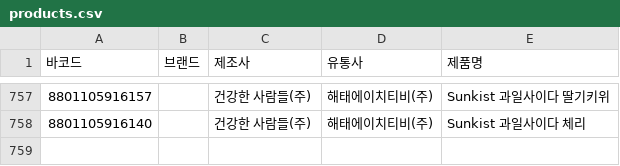
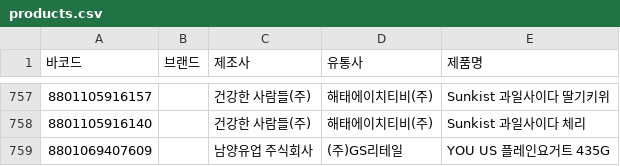
Before and after one commit to NullFull/isnamyang, a CSV file: backend/data/products.csv, drawn as a sheet; only a part is shown, gaps mark what is left out; the diff names each change by its address in the sheet, - before the commit and + after, or states it on an @@ line.

Commit message:
Update products.csv

```diff
--- a/backend/data/products.csv
+++ b/backend/data/products.csv
+row 759: 8801069407609 |  | 남양유업 주식회사 | (주)GS리테일 | YOU US 플레인요거트 435G
```
